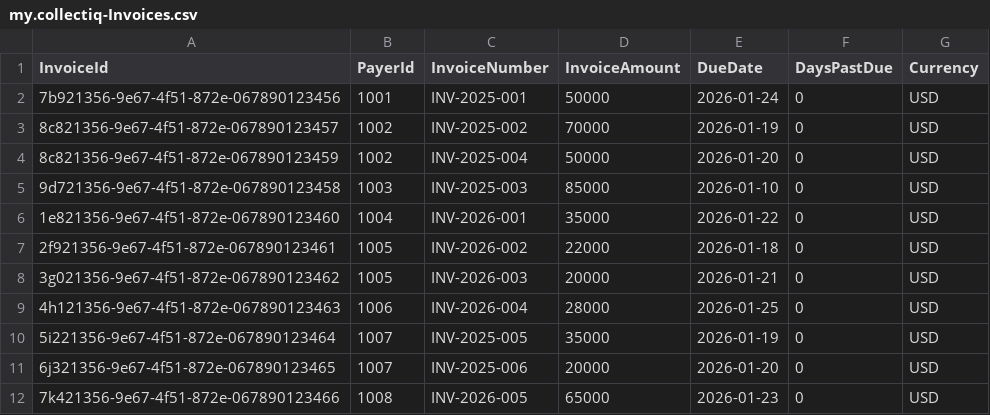
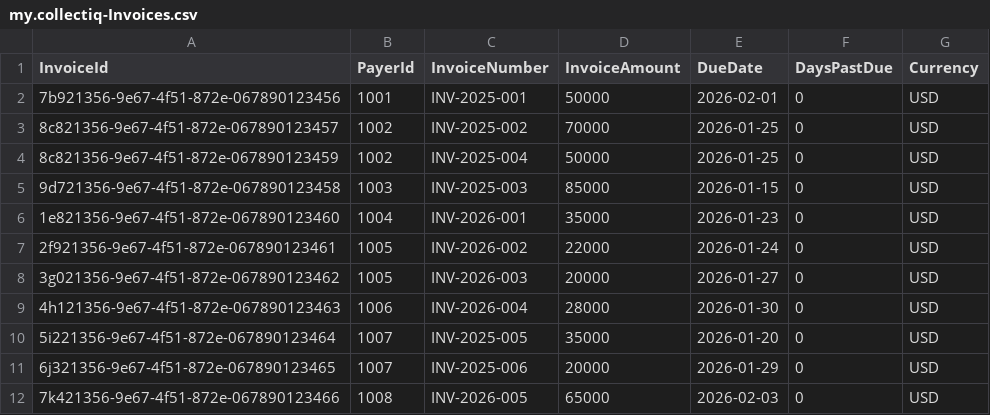
Before and after one commit to Abhijit1018/Collect_IQ-2, a CSV file: db/data/my.collectiq-Invoices.csv, drawn as a sheet.

```diff
--- a/db/data/my.collectiq-Invoices.csv
+++ b/db/data/my.collectiq-Invoices.csv
@@ -1,12 +1,12 @@
 InvoiceId,PayerId,InvoiceNumber,InvoiceAmount,DueDate,DaysPastDue,Currency
-7b921356-9e67-4f51-872e-067890123456,1001,INV-2025-001,50000,2026-01-24,0,USD
-8c821356-9e67-4f51-872e-067890123457,1002,INV-2025-002,70000,2026-01-19,0,USD
-8c821356-9e67-4f51-872e-067890123459,1002,INV-2025-004,50000,2026-01-20,0,USD
-9d721356-9e67-4f51-872e-067890123458,1003,INV-2025-003,85000,2026-01-10,0,USD
-1e821356-9e67-4f51-872e-067890123460,1004,INV-2026-001,35000,2026-01-22,0,USD
-2f921356-9e67-4f51-872e-067890123461,1005,INV-2026-002,22000,2026-01-18,0,USD
-3g021356-9e67-4f51-872e-067890123462,1005,INV-2026-003,20000,2026-01-21,0,USD
-4h121356-9e67-4f51-872e-067890123463,1006,INV-2026-004,28000,2026-01-25,0,USD
-5i221356-9e67-4f51-872e-067890123464,1007,INV-2025-005,35000,2026-01-19,0,USD
-6j321356-9e67-4f51-872e-067890123465,1007,INV-2025-006,20000,2026-01-20,0,USD
-7k421356-9e67-4f51-872e-067890123466,1008,INV-2026-005,65000,2026-01-23,0,USD
+7b921356-9e67-4f51-872e-067890123456,1001,INV-2025-001,50000,2026-02-01,0,USD
+8c821356-9e67-4f51-872e-067890123457,1002,INV-2025-002,70000,2026-01-25,0,USD
+8c821356-9e67-4f51-872e-067890123459,1002,INV-2025-004,50000,2026-01-25,0,USD
+9d721356-9e67-4f51-872e-067890123458,1003,INV-2025-003,85000,2026-01-15,0,USD
+1e821356-9e67-4f51-872e-067890123460,1004,INV-2026-001,35000,2026-01-23,0,USD
+2f921356-9e67-4f51-872e-067890123461,1005,INV-2026-002,22000,2026-01-24,0,USD
+3g021356-9e67-4f51-872e-067890123462,1005,INV-2026-003,20000,2026-01-27,0,USD
+4h121356-9e67-4f51-872e-067890123463,1006,INV-2026-004,28000,2026-01-30,0,USD
+5i221356-9e67-4f51-872e-067890123464,1007,INV-2025-005,35000,2026-01-20,0,USD
+6j321356-9e67-4f51-872e-067890123465,1007,INV-2025-006,20000,2026-01-29,0,USD
+7k421356-9e67-4f51-872e-067890123466,1008,INV-2026-005,65000,2026-02-03,0,USD
```
Also changed, not shown: 8 other files.
